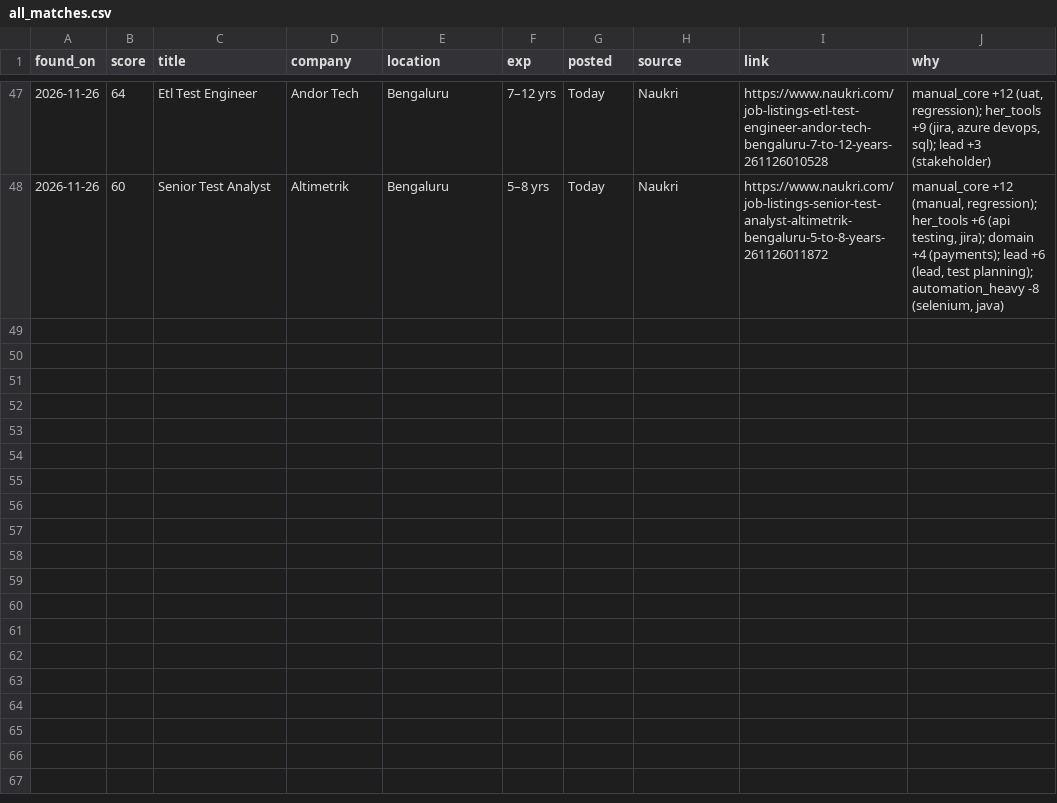
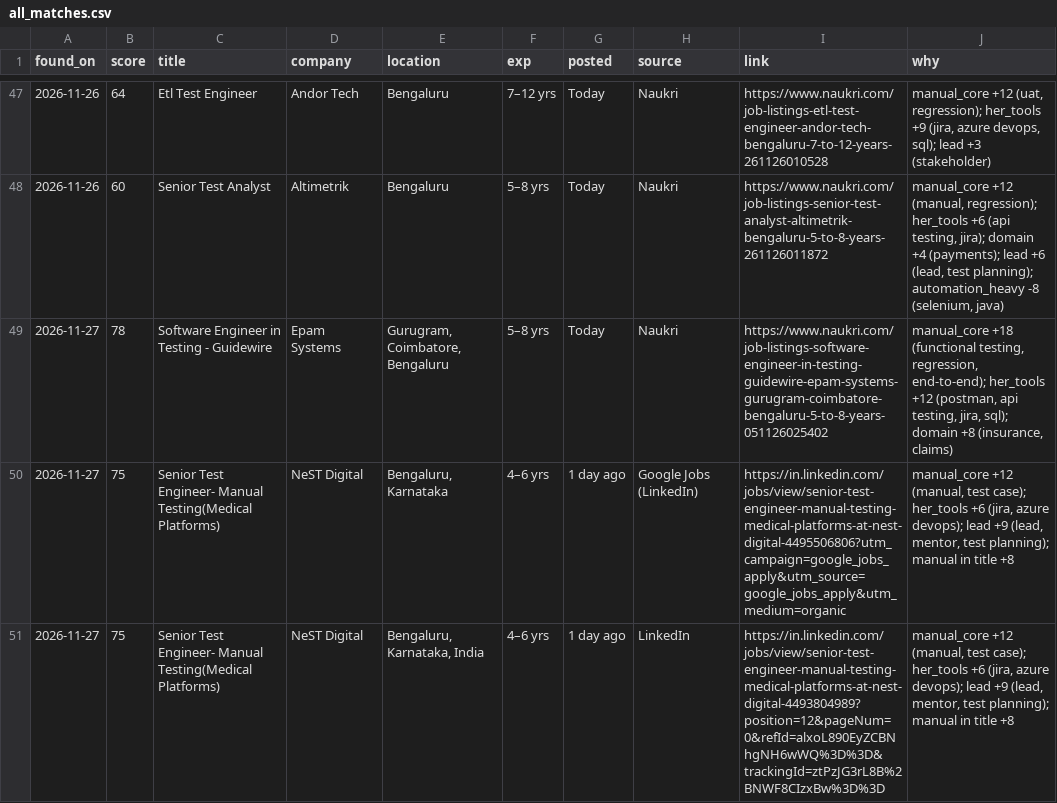
Before and after one commit to pro-softs/job-hunter, a CSV file: data/all_matches.csv, drawn as a sheet; only a part is shown, gaps mark what is left out; the diff covers the shown part only.

Commit message:
Job matches 2026-11-27

```diff
--- a/data/all_matches.csv
+++ b/data/all_matches.csv
@@ -48 +48,4 @@ found_on,score,title,company,location,exp,posted,source,link,why
 2026-11-26,60,Senior Test Analyst,Altimetrik,Bengaluru,5–8 yrs,Today,Naukri,https://www.naukri.com/job-listings-senior-test-analyst-altimetrik-bengaluru-5-to-8-years-261126011872,"manual_core +12 (manual, regression); her_tools +6 (api testing, jira); domain +4 (payments); lead +6 (lead, test planning); automation_heavy -8 (selenium, java)"
+2026-11-27,78,Software Engineer in Testing - Guidewire,Epam Systems,"Gurugram, Coimbatore, Bengaluru",5–8 yrs,Today,Naukri,https://www.naukri.com/job-listings-software-engineer-in-testing-guidewire-epam-systems-gurugram-coimbatore-bengaluru-5-to-8-years-051126025402,"manual_core +18 (functional testing, regression, end-to-end); her_tools +12 (postman, api testing, jira, sql); domain +8 (insurance, claims)"
+2026-11-27,75,Senior Test Engineer-  Manual Testing(Medical Platforms),NeST Digital,"Bengaluru, Karnataka",4–6 yrs,1 day ago,Google Jobs (LinkedIn),https://in.linkedin.com/jobs/view/senior-test-engineer-manual-testing-medical-platforms-at-nest-digital-4495506806?utm_campaign=google_jobs_apply&utm_source=google_jobs_apply&utm_medium=organic,"manual_core +12 (manual, test case); her_tools +6 (jira, azure devops); lead +9 (lead, mentor, test planning); manual in title +8"
+2026-11-27,75,Senior Test Engineer- Manual Testing(Medical Platforms),NeST Digital,"Bengaluru, Karnataka, India",4–6 yrs,1 day ago,LinkedIn,https://in.linkedin.com/jobs/view/senior-test-engineer-manual-testing-medical-platforms-at-nest-digital-4493804989?position=12&pageNum=0&refId=alxoL890EyZCBNhgNH6wWQ%3D%3D&trackingId=ztPzJG3rL8B%2BNWF8CIzxBw%3D%3D,"manual_core +12 (manual, test case); her_tools +6 (jira, azure devops); lead +9 (lead, mentor, test planning); manual in title +8"
```
Also changed, not shown: 3 added rows elsewhere in this file, 5 other files.
